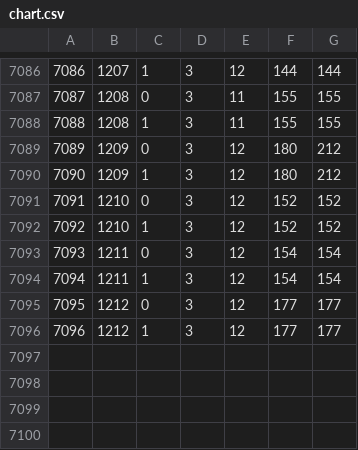
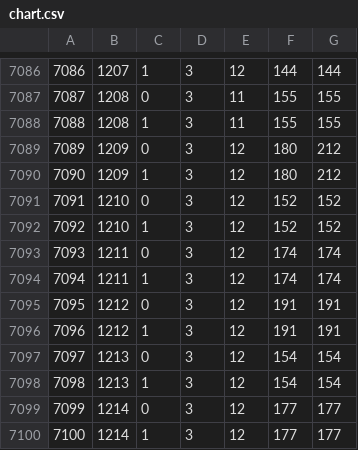
Before and after one commit to djlc/IIDXDataBase, a CSV file: chart.csv, drawn as a sheet; only a part is shown, gaps mark what is left out.

```diff
--- a/chart.csv
+++ b/chart.csv
@@ -7092,5 +7092,9 @@
 7092,1210,1,3,12,152,152
-7093,1211,0,3,12,154,154
-7094,1211,1,3,12,154,154
-7095,1212,0,3,12,177,177
-7096,1212,1,3,12,177,177
+7093,1211,0,3,12,174,174
+7094,1211,1,3,12,174,174
+7095,1212,0,3,12,191,191
+7096,1212,1,3,12,191,191
+7097,1213,0,3,12,154,154
+7098,1213,1,3,12,154,154
+7099,1214,0,3,12,177,177
+7100,1214,1,3,12,177,177
```
Also changed, not shown: song.csv.
